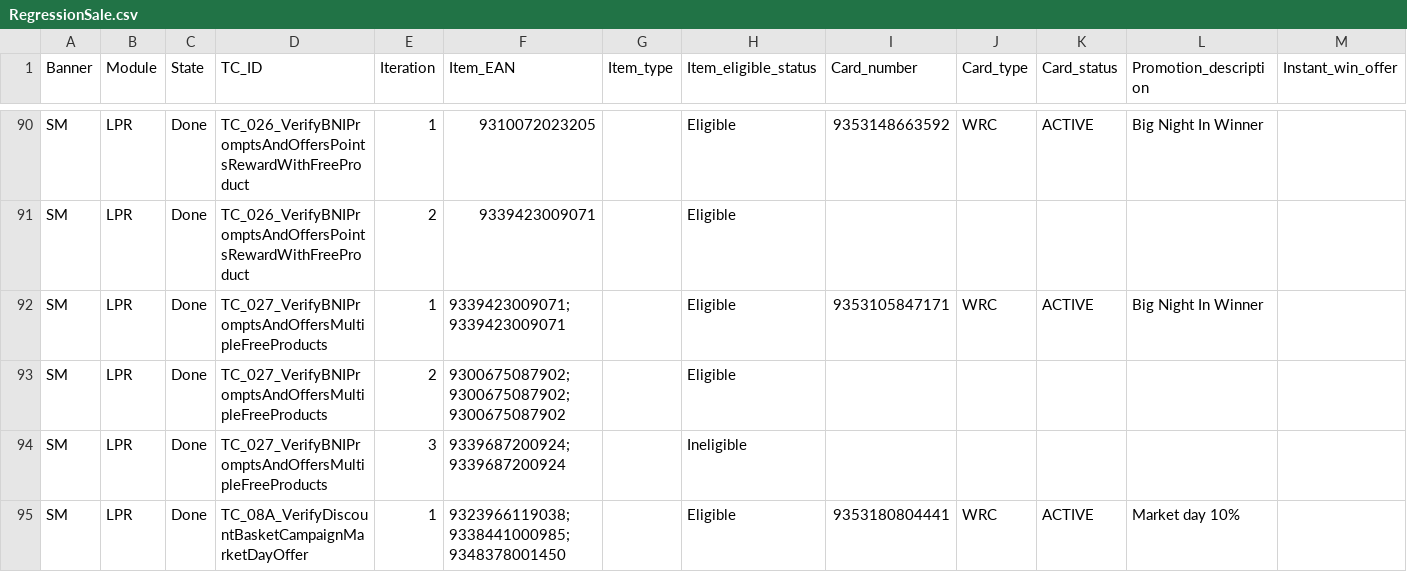
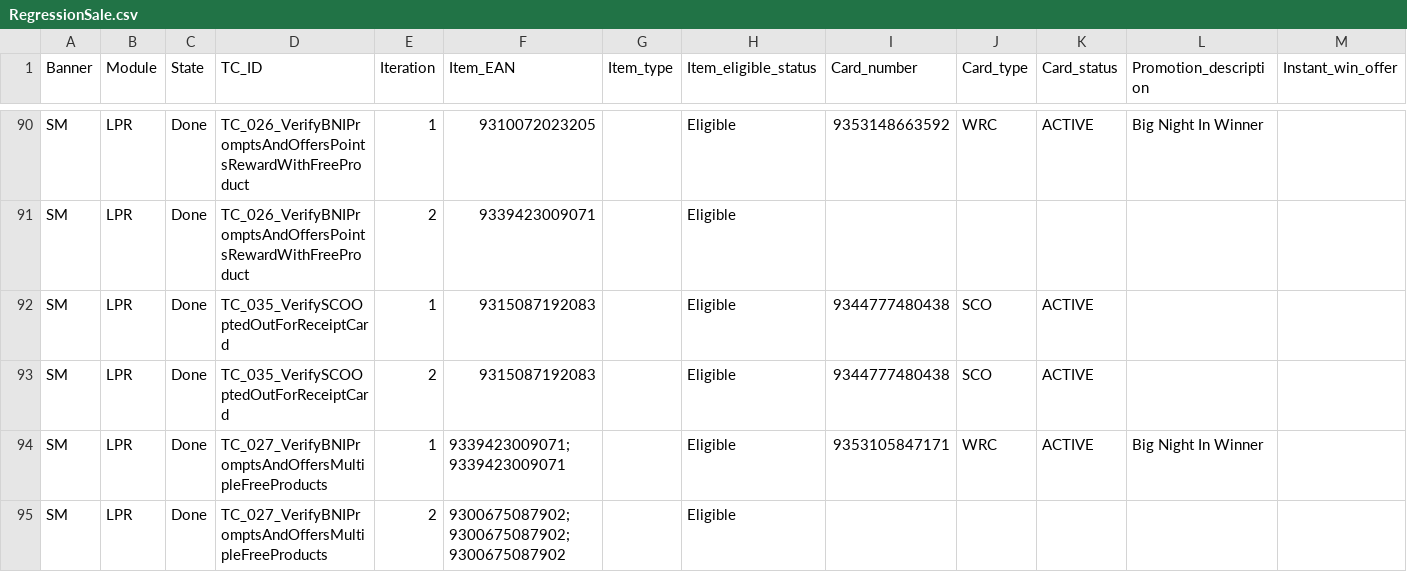
Before and after one commit to sumap-cloud/RTL, a CSV file: Scripts/SCO_Workspace/Data/RegressionSale.csv, drawn as a sheet; only a part is shown, gaps mark what is left out; the shorter side is filled out with more unchanged rows; rows hold the shown columns only; the diff names each change by its address in the sheet, - before the commit and + after, or states it on an @@ line.

```diff
--- a/Scripts/SCO_Workspace/Data/RegressionSale.csv
+++ b/Scripts/SCO_Workspace/Data/RegressionSale.csv
+row 92: SM | LPR | Done | TC_035_VerifySCOOptedOutForReceiptCard | 1 | 9315087192083 |  | Eligible | 9344777480438 | SCO | ACTIVE
+row 93: SM | LPR | Done | TC_035_VerifySCOOptedOutForReceiptCard | 2 | 9315087192083 |  | Eligible | 9344777480438 | SCO | ACTIVE
```
Also changed, not shown: 1 other file.
